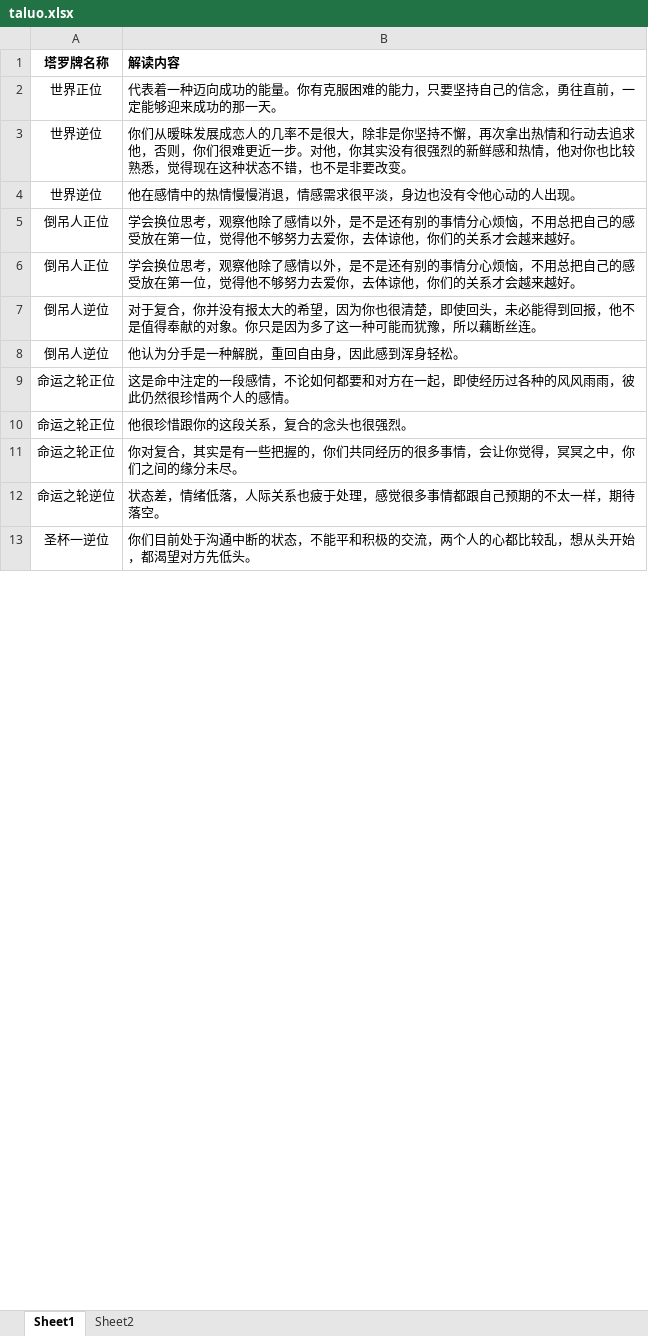
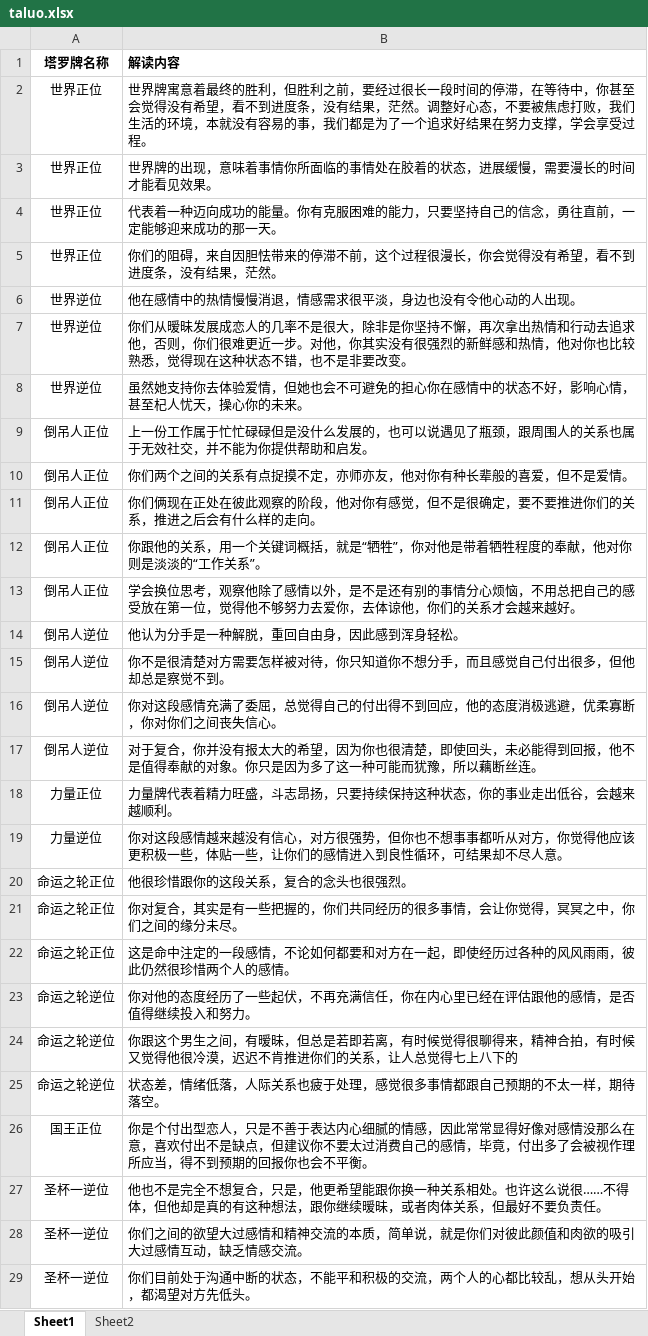
Before and after one commit to tigerisbigcat/indexing, an Excel workbook: taluo.xlsx, sheet Sheet1, drawn as a sheet; only a part is shown; values as stored, in another font and other column widths than the file's, no borders; charts and pictures not drawn; removed rows and columns are numbered as before the commit, all else as after; the diff covers the shown part only; the diff names each change by its address in the sheet, - before the commit and + after, or states it on an @@ line.

Commit message:
Update taluo.xlsx

```diff
--- a/taluo.xlsx (sheet Sheet1)
+++ b/taluo.xlsx (sheet Sheet1)
+row 2: 世界正位 | 世界牌寓意着最终的胜利，但胜利之前，要经过很长一段时间的停滞，在等待中，你甚至会觉得没有希望，看不到进度条，没有结果，茫然。调整好心态，不要被焦虑打败，我们生活的环境，本就没有容易的事，我们都是为了一个追求好结果在努力支撑，学会享受过程。
+row 3: 世界正位 | 世界牌的出现，意味着事情你所面临的事情处在胶着的状态，进展缓慢，需要漫长的时间才能看见效果。
+row 5: 世界正位 | 你们的阻碍，来自因胆怯带来的停滞不前，这个过程很漫长，你会觉得没有希望，看不到进度条，没有结果，茫然。
+row 6: 世界逆位 | 他在感情中的热情慢慢消退，情感需求很平淡，身边也没有令他心动的人出现。
-B8 (解读内容): 他在感情中的热情慢慢消退，情感需求很平淡，身边也没有令他心动的人出现。
+B8 (解读内容): 虽然她支持你去体验爱情，但她也会不可避免的担心你在感情中的状态不好，影响心情，甚至杞人忧天，操心你的未来。
+row 9: 倒吊人正位 | 上一份工作属于忙忙碌碌但是没什么发展的，也可以说遇见了瓶颈，跟周围人的关系也属于无效社交，并不能为你提供帮助和启发。
+row 10: 倒吊人正位 | 你们两个之间的关系有点捉摸不定，亦师亦友，他对你有种长辈般的喜爱，但不是爱情。
+row 11: 倒吊人正位 | 你们俩现在正处在彼此观察的阶段，他对你有感觉，但不是很确定，要不要推进你们的关系，推进之后会有什么样的走向。
+row 12: 倒吊人正位 | 你跟他的关系，用一个关键词概括，就是“牺牲”，你对他是带着牺牲程度的奉献，他对你则是淡淡的“工作关系”。
-row 6: 倒吊人正位 | 学会换位思考，观察他除了感情以外，是不是还有别的事情分心烦恼，不用总把自己的感受放在第一位，觉得他不够努力去爱你，去体谅他，你们的关系才会越来越好。
@@ row 8 moved to row 14: 倒吊人逆位 @@
+row 15: 倒吊人逆位 | 你不是很清楚对方需要怎样被对待，你只知道你不想分手，而且感觉自己付出很多，但他却总是察觉不到。
+row 16: 倒吊人逆位 | 你对这段感情充满了委屈，总觉得自己的付出得不到回应，他的态度消极逃避，优柔寡断，你对你们之间丧失信心。
+row 18: 力量正位 | 力量牌代表着精力旺盛，斗志昂扬，只要持续保持这种状态，你的事业走出低谷，会越来越顺利。
+row 19: 力量逆位 | 你对这段感情越来越没有信心，对方很强势，但你也不想事事都听从对方，你觉得他应该更积极一些，体贴一些，让你们的感情进入到良性循环，可结果却不尽人意。
@@ row 9 moved to row 22: 命运之轮正位 @@
+row 23: 命运之轮逆位 | 你对他的态度经历了一些起伏，不再充满信任，你在内心里已经在评估跟他的感情，是否值得继续投入和努力。
+row 24: 命运之轮逆位 | 你跟这个男生之间，有暧昧，但总是若即若离，有时候觉得很聊得来，精神合拍，有时候又觉得他很冷漠，迟迟不肯推进你们的关系，让人总觉得七上八下的
+row 26: 国王正位 | 你是个付出型恋人，只是不善于表达内心细腻的情感，因此常常显得好像对感情没那么在意，喜欢付出不是缺点，但建议你不要太过消费自己的感情，毕竟，付出多了会被视作理所应当，得不到预期的回报你也会不平衡。
@@ row 14 moved to row 27: 圣杯一逆位 @@
+row 28: 圣杯一逆位 | 你们之间的欲望大过感情和精神交流的本质，简单说，就是你们对彼此颜值和肉欲的吸引大过感情互动，缺乏情感交流。
```
Also changed, not shown: 190 added rows, 1 removed row, 11 moved rows, 7 edited cells and cell formats elsewhere in this sheet, sheet Sheet2.
